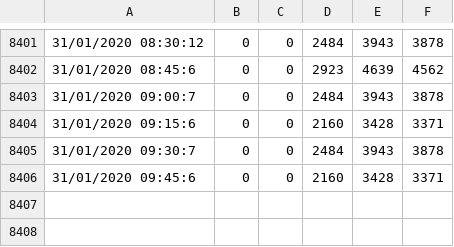
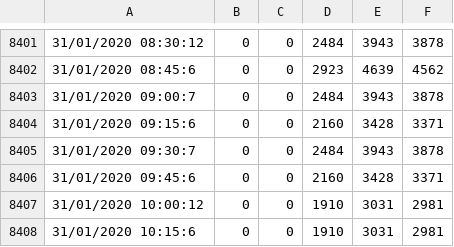
Before and after one commit to alegume/projetocompostagem, a CSV file: logs-gases/logs-gas-135-B.csv, drawn as a sheet; only a part is shown, gaps mark what is left out; the diff names each change by its address in the sheet, - before the commit and + after, or states it on an @@ line.

```diff
--- a/logs-gases/logs-gas-135-B.csv
+++ b/logs-gases/logs-gas-135-B.csv
+row 8407: 31/01/2020 10:00:12 | 0 | 0 | 1910 | 3031 | 2981
+row 8408: 31/01/2020 10:15:6 | 0 | 0 | 1910 | 3031 | 2981
```
Also changed, not shown: logs-gases/CH-quatro-A.csv, logs-gases/CH-quatro-B.csv, 14 other files.
